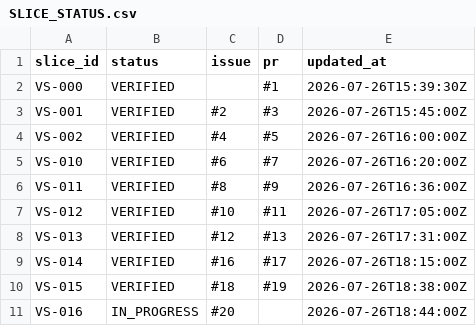
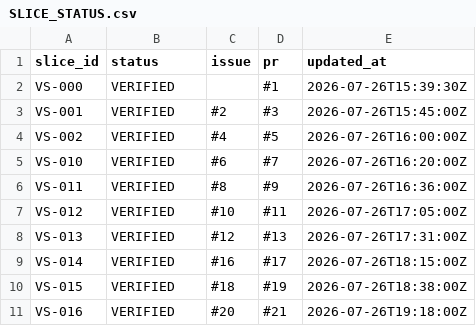
Before and after one commit to asenbanskaliev/AutopilotEditorial, a CSV file: docs/execution/SLICE_STATUS.csv, drawn as a sheet.

Commit message:
chore(VS-016): mark slice verified

```diff
--- a/docs/execution/SLICE_STATUS.csv
+++ b/docs/execution/SLICE_STATUS.csv
@@ -10,2 +10,2 @@ VS-014;VERIFIED;#16;#17;2026-07-26T18:15:00Z
 VS-015;VERIFIED;#18;#19;2026-07-26T18:38:00Z
-VS-016;IN_PROGRESS;#20;;2026-07-26T18:44:00Z
+VS-016;VERIFIED;#20;#21;2026-07-26T19:18:00Z
```
